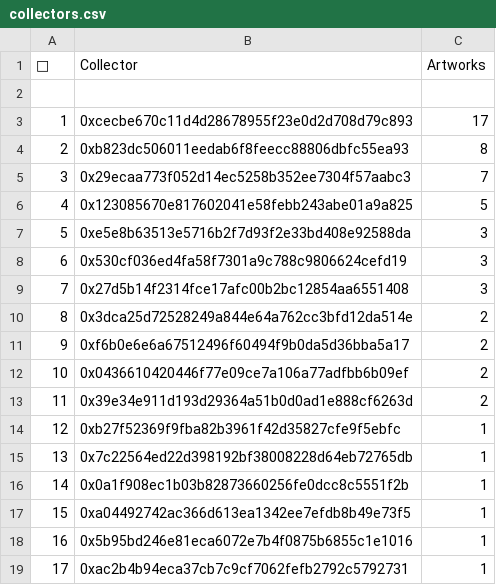
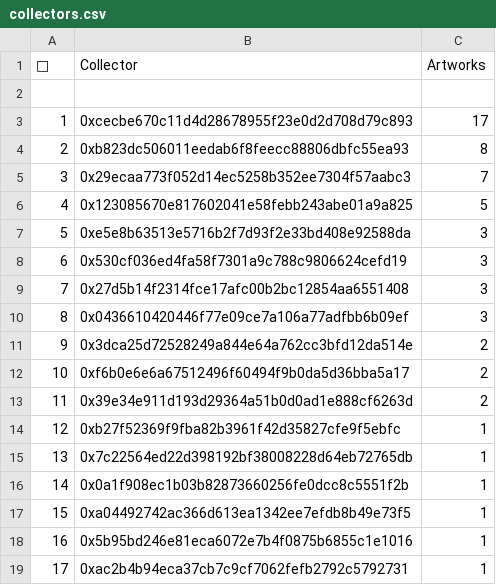
Before and after one commit to JohnOrionYoung/JOYhotPotato, a CSV file: src/python/collectors.csv, drawn as a sheet; only a part is shown.

Commit message:
update

```diff
--- a/src/python/collectors.csv
+++ b/src/python/collectors.csv
@@ -9,5 +9,5 @@
 "7","0x27d5b14f2314fce17afc00b2bc12854aa6551408","3"
-"8","0x3dca25d72528249a844e64a762cc3bfd12da514e","2"
-"9","0xf6b0e6e6a67512496f60494f9b0da5d36bba5a17","2"
-"10","0x0436610420446f77e09ce7a106a77adfbb6b09ef","2"
+"8","0x0436610420446f77e09ce7a106a77adfbb6b09ef","3"
+"9","0x3dca25d72528249a844e64a762cc3bfd12da514e","2"
+"10","0xf6b0e6e6a67512496f60494f9b0da5d36bba5a17","2"
 "11","0x39e34e911d193d29364a51b0d0ad1e888cf6263d","2"
```
